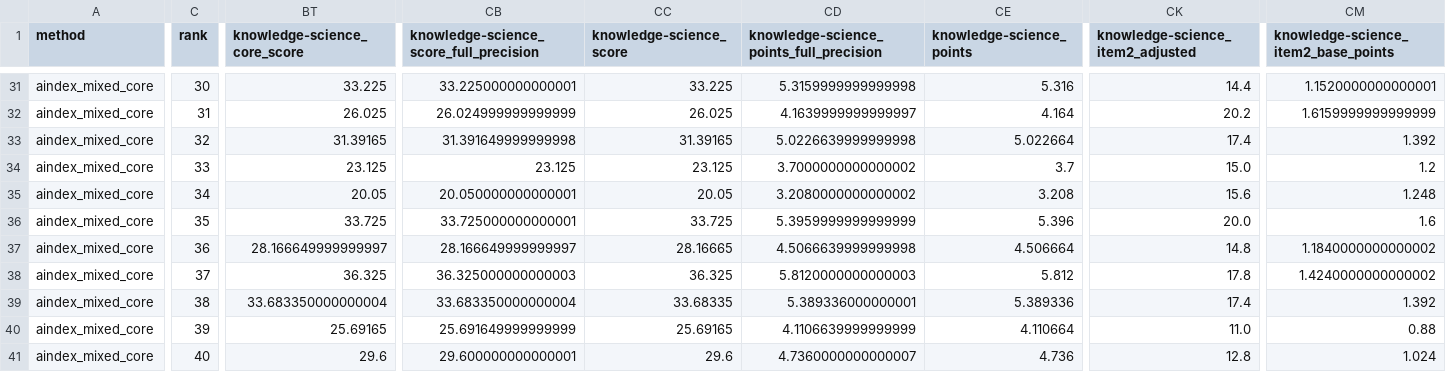
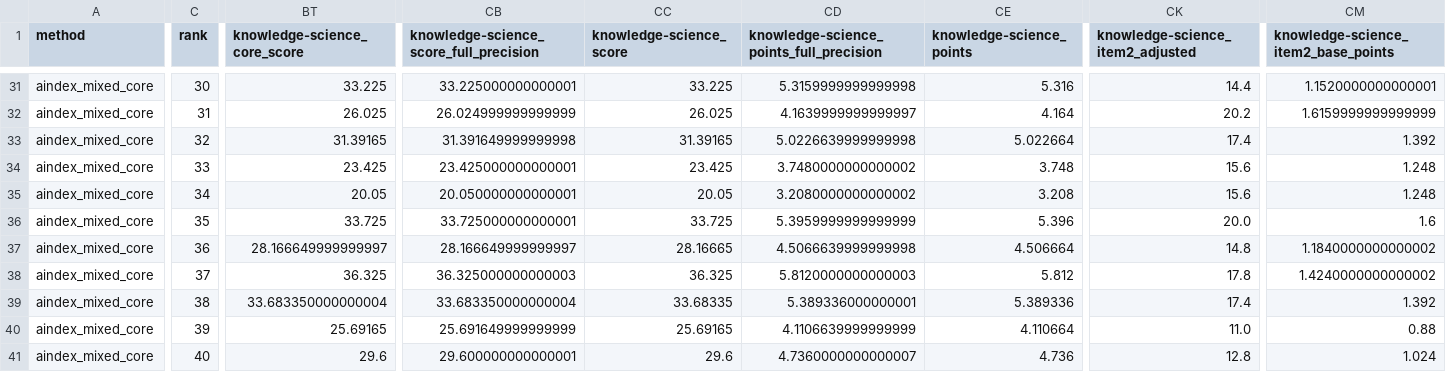
Before and after one commit to TabNahida/AInsights, a CSV file: analysis/irt_leaderboard_exploration/outputs/full_rankings_aindex_mixed_core.csv, drawn as a sheet; only a part is shown, gaps mark what is left out; the diff covers the shown part only; the diff names each change by its address in the sheet, - before the commit and + after, or states it on an @@ line.

```diff
--- a/analysis/irt_leaderboard_exploration/outputs/full_rankings_aindex_mixed_core.csv
+++ b/analysis/irt_leaderboard_exploration/outputs/full_rankings_aindex_mixed_core.csv
-BT34 (knowledge-science_core_score): 23.125
+BT34 (knowledge-science_core_score): 23.425
-CB34: 23.125
+CB34: 23.425000000000001
-CC34 (knowledge-science_score): 23.125
+CC34 (knowledge-science_score): 23.425
-CD34: 3.7000000000000002
+CD34: 3.7480000000000002
-CE34 (knowledge-science_points): 3.7
+CE34 (knowledge-science_points): 3.748
-CK34 (knowledge-science_item2_adjusted): 15.0
+CK34 (knowledge-science_item2_adjusted): 15.6
-CM34: 1.2
+CM34: 1.248
```
Also changed, not shown: 5 edited cells elsewhere in this file, ArtificialAnalysis/artificialanalysis_raw_scores_wide.csv, analysis/irt_leaderboard_exploration/outputs/full_rankings_aindex_scheme18.csv, 16 other files.
